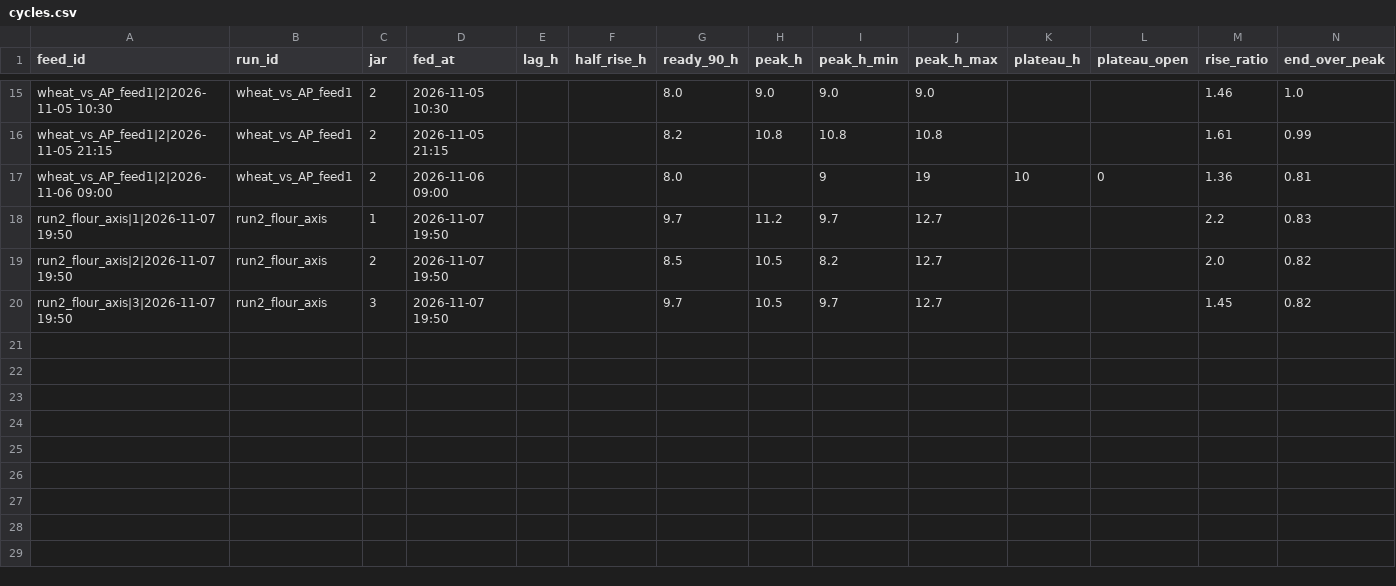
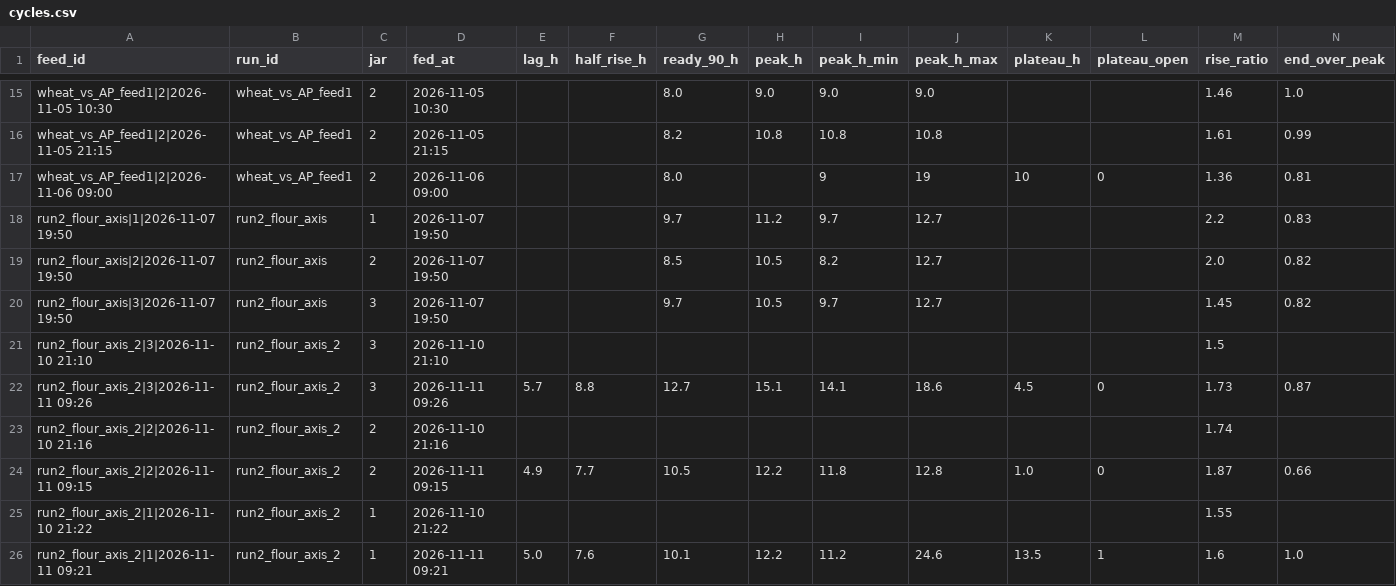
Before and after one commit to krisezra87/sourdough, a CSV file: data/cycles.csv, drawn as a sheet; only a part is shown, gaps mark what is left out; rows hold the shown columns only; the diff names each change by its address in the sheet, - before the commit and + after, or states it on an @@ line.

```diff
--- a/data/cycles.csv
+++ b/data/cycles.csv
+row 21: run2_flour_axis_2|3|2026-11-10 21:10 | run2_flour_axis_2 | 3 | 2026-11-10 21:10 |  |  |  |  |  |  |  |  | 1.5
+row 22: run2_flour_axis_2|3|2026-11-11 09:26 | run2_flour_axis_2 | 3 | 2026-11-11 09:26 | 5.7 | 8.8 | 12.7 | 15.1 | 14.1 | 18.6 | 4.5 | 0 | 1.73 | 0.87
+row 23: run2_flour_axis_2|2|2026-11-10 21:16 | run2_flour_axis_2 | 2 | 2026-11-10 21:16 |  |  |  |  |  |  |  |  | 1.74
+row 24: run2_flour_axis_2|2|2026-11-11 09:15 | run2_flour_axis_2 | 2 | 2026-11-11 09:15 | 4.9 | 7.7 | 10.5 | 12.2 | 11.8 | 12.8 | 1.0 | 0 | 1.87 | 0.66
+row 25: run2_flour_axis_2|1|2026-11-10 21:22 | run2_flour_axis_2 | 1 | 2026-11-10 21:22 |  |  |  |  |  |  |  |  | 1.55
+row 26: run2_flour_axis_2|1|2026-11-11 09:21 | run2_flour_axis_2 | 1 | 2026-11-11 09:21 | 5.0 | 7.6 | 10.1 | 12.2 | 11.2 | 24.6 | 13.5 | 1 | 1.6 | 1.0
```
Also changed, not shown: data/annotations.csv, data/feeds.csv, 7 other files.
